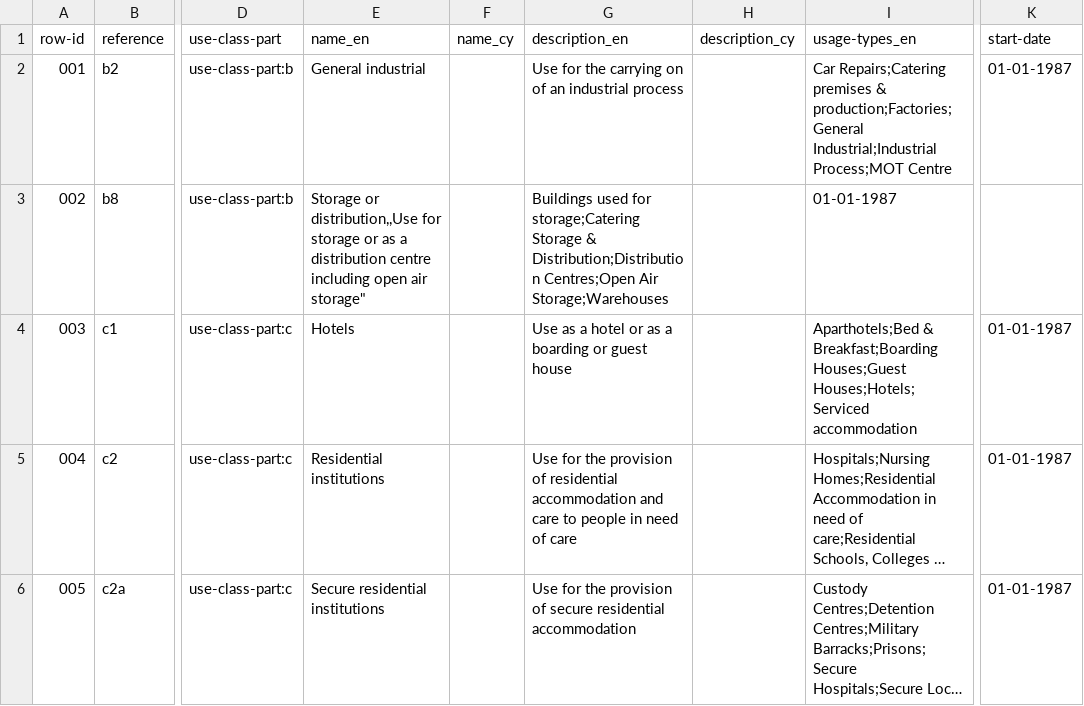
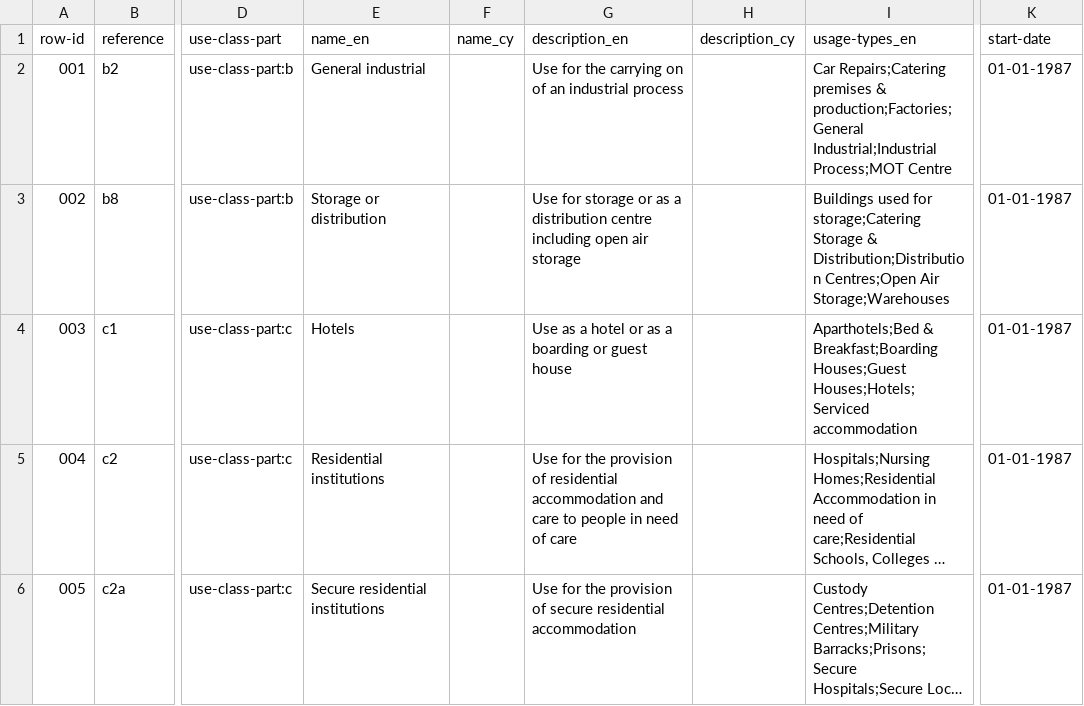
Before and after one commit to welsh-revenue-authority/land-and-property-datasets, a CSV file: data/use-class.csv, drawn as a sheet; only a part is shown, gaps mark what is left out; long unchanged cells end in …; the diff names each change by its address in the sheet, - before the commit and + after, or states it on an @@ line.

Commit message:
Update use-class.csv

```diff
--- a/data/use-class.csv
+++ b/data/use-class.csv
-E3 (name_en): Storage or distribution,,Use for storage or as a distribution centre including open air storage"
+E3 (name_en): Storage or distribution
-G3 (description_en): Buildings used for storage;Catering Storage & Distribution;Distribution Centres;Open Air Storage;Warehouses
+G3 (description_en): Use for storage or as a distribution centre including open air storage
-I3 (usage-types_en): 01-01-1987
+I3 (usage-types_en): Buildings used for storage;Catering Storage & Distribution;Distribution Centres;Open Air Storage;Warehouses
-K3 (start-date): (empty)
+K3 (start-date): 01-01-1987
```
